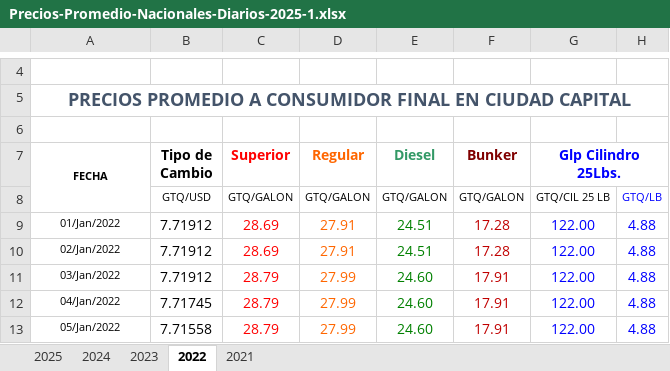
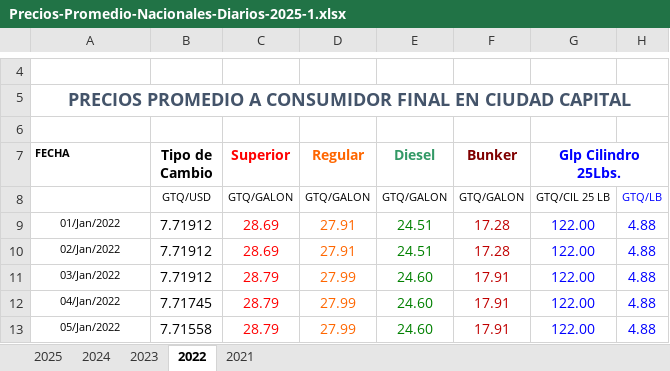
Before and after one commit to JPS4321/Lab1_SeriesDeTiempo, an Excel workbook: Precios-Promedio-Nacionales-Diarios-2025-1.xlsx, sheet 2022, drawn as a sheet; only a part is shown, gaps mark what is left out; values as stored, in another font and other column widths than the file's, no borders; charts and pictures not drawn; the diff names each change by its address in the sheet, - before the commit and + after, or states it on an @@ line.

```diff
--- a/Precios-Promedio-Nacionales-Diarios-2025-1.xlsx (sheet 2022)
+++ b/Precios-Promedio-Nacionales-Diarios-2025-1.xlsx (sheet 2022)
-A7 alignment: center
+A7 alignment: left
-A7:A8 merged
```
Also changed, not shown: sheet 2025, sheet 2021, sheet 2023, sheet 2024, 1 other file.
